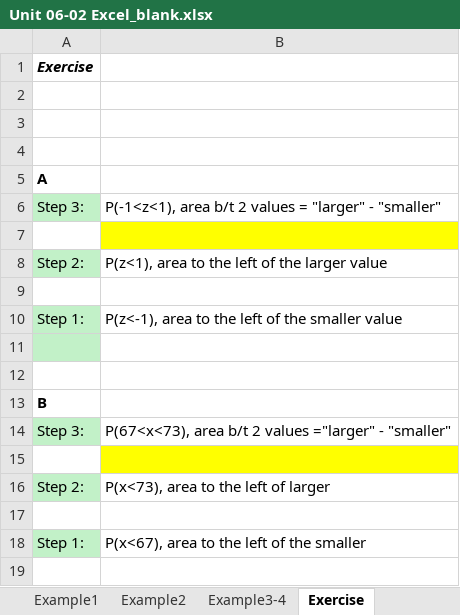
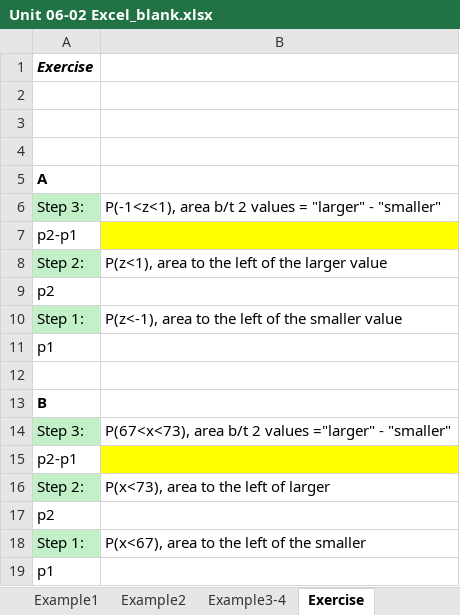
Before and after one commit to mutasim221B/Mutasim-Personal-Course-2, an Excel workbook: Resources/Unit 06-02 Excel_blank.xlsx, sheet Exercise, drawn as a sheet; values as stored, in another font and other column widths than the file's, no borders; the diff names each change by its address in the sheet, - before the commit and + after, or states it on an @@ line.

```diff
--- a/Resources/Unit 06-02 Excel_blank.xlsx (sheet Exercise)
+++ b/Resources/Unit 06-02 Excel_blank.xlsx (sheet Exercise)
-A7: (empty)
+A7: p2-p1
-A9: (empty)
+A9: p2
-A11: (empty)
+A11: p1
-A11 fill: #C2F1C8
+A11 fill: none
-A15: (empty)
+A15: p2-p1
-A17: (empty)
+A17: p2
+row 19: p1
```
Also changed, not shown: sheet Example2, sheet Example1, Resources/Unit 06-02 Excel_SOL.xlsx.
